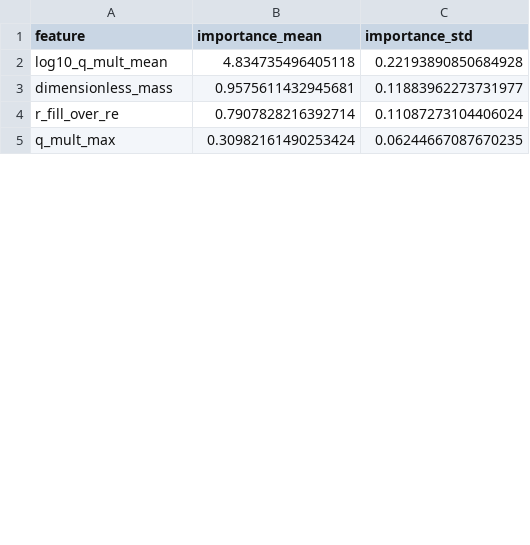
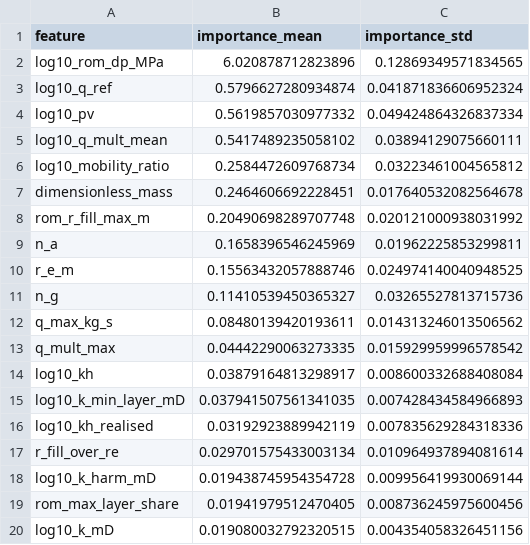
Before and after one commit to abdelghafarfouda/manchester-msc-projects, a CSV file: advanced-subsurface-modelling/SubsurfaceML/results/study/metrics/permutation_importance_dp_bh_max_MPa.csv, drawn as a sheet; only a part is shown; the diff covers the shown part only.

```diff
--- a/advanced-subsurface-modelling/SubsurfaceML/results/study/metrics/permutation_importance_dp_bh_max_MPa.csv
+++ b/advanced-subsurface-modelling/SubsurfaceML/results/study/metrics/permutation_importance_dp_bh_max_MPa.csv
@@ -1,5 +1,20 @@
 feature,importance_mean,importance_std
-log10_q_mult_mean,4.834735496405118,0.22193890850684928
-dimensionless_mass,0.9575611432945681,0.11883962273731977
-r_fill_over_re,0.7907828216392714,0.11087273104406024
-q_mult_max,0.30982161490253424,0.06244667087670235
+log10_rom_dp_MPa,6.020878712823896,0.12869349571834565
+log10_q_ref,0.5796627280934874,0.041871836606952324
+log10_pv,0.5619857030977332,0.049424864326837334
+log10_q_mult_mean,0.5417489235058102,0.03894129075660111
+log10_mobility_ratio,0.2584472609768734,0.03223461004565812
+dimensionless_mass,0.2464606692228451,0.017640532082564678
+rom_r_fill_max_m,0.20490698289707748,0.020121000938031992
+n_a,0.1658396546245969,0.01962225853299811
+r_e_m,0.15563432057888746,0.024974140040948525
+n_g,0.11410539450365327,0.03265527813715736
+q_max_kg_s,0.08480139420193611,0.014313246013506562
+q_mult_max,0.04442290063273335,0.015929959996578542
+log10_kh,0.03879164813298917,0.008600332688408084
+log10_k_min_layer_mD,0.037941507561341035,0.007428434584966893
+log10_kh_realised,0.03192923889942119,0.007835629284318336
+r_fill_over_re,0.029701575433003134,0.010964937894081614
+log10_k_harm_mD,0.019438745954354728,0.009956419930069144
+rom_max_layer_share,0.01941979512470405,0.008736245975600456
+log10_k_mD,0.019080032792320515,0.004354058326451156
```
Also changed, not shown: 12 added rows, 19 removed rows and 12 edited cells elsewhere in this file, advanced-subsurface-modelling/SubsurfaceML/results/study/metrics/permutation_importance_r_plume_m95_m.csv, advanced-subsurface-modelling/SubsurfaceML/results/study/metrics/permutation_importance_sweep_efficiency.csv, 43 other files.
